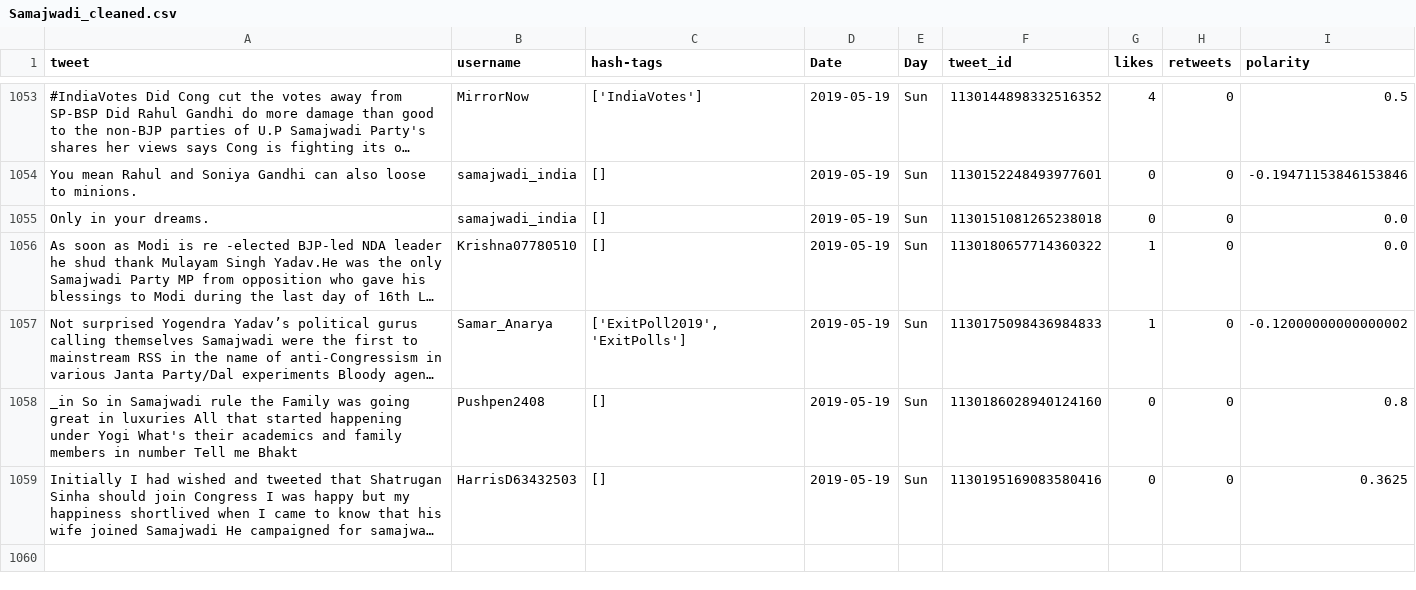
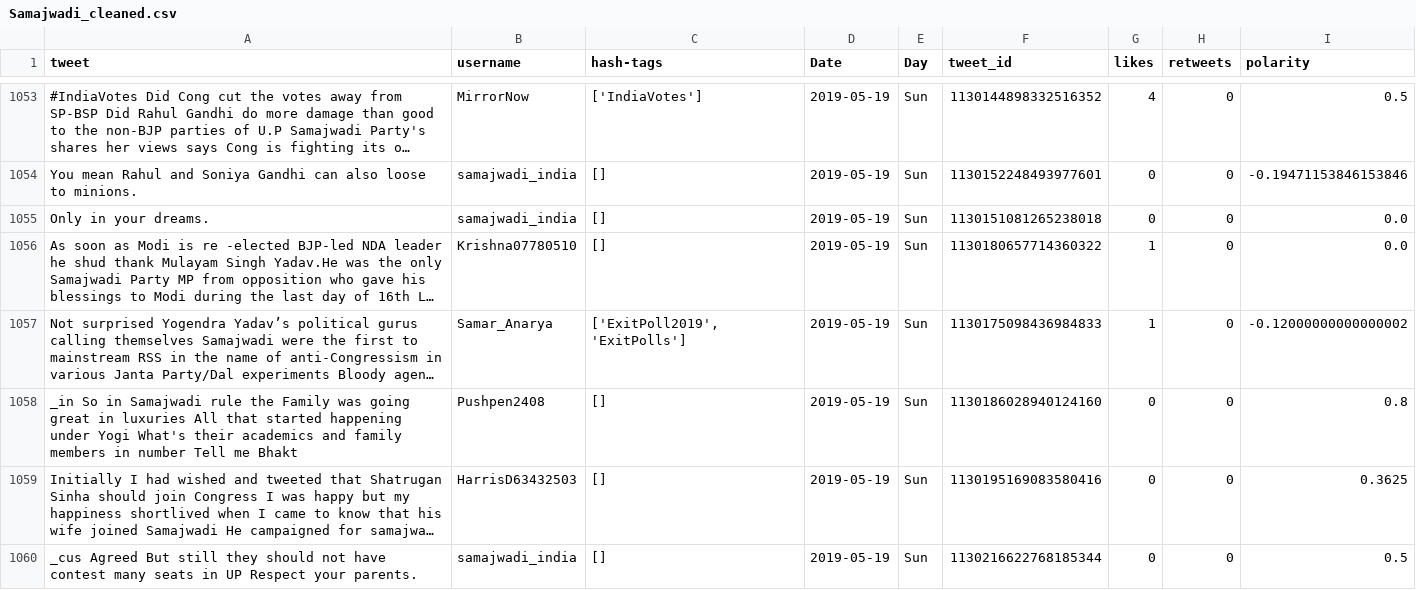
Before and after one commit to itsDevhere/DataRepo, a CSV file: Samajwadi_cleaned.csv, drawn as a sheet; only a part is shown, gaps mark what is left out; long unchanged cells end in …; the diff names each change by its address in the sheet, - before the commit and + after, or states it on an @@ line.

```diff
--- a/Samajwadi_cleaned.csv
+++ b/Samajwadi_cleaned.csv
+row 1060: _cus Agreed But still they should not have contest many seats in UP Respect your parents. | samajwadi_india | [] | 2019-05-19 | Sun | 1130216622768185344 | 0 | 0 | 0.5
```
Also changed, not shown: CPIM_cleaned.csv, RJD_cleaned.csv, 1 other file.
